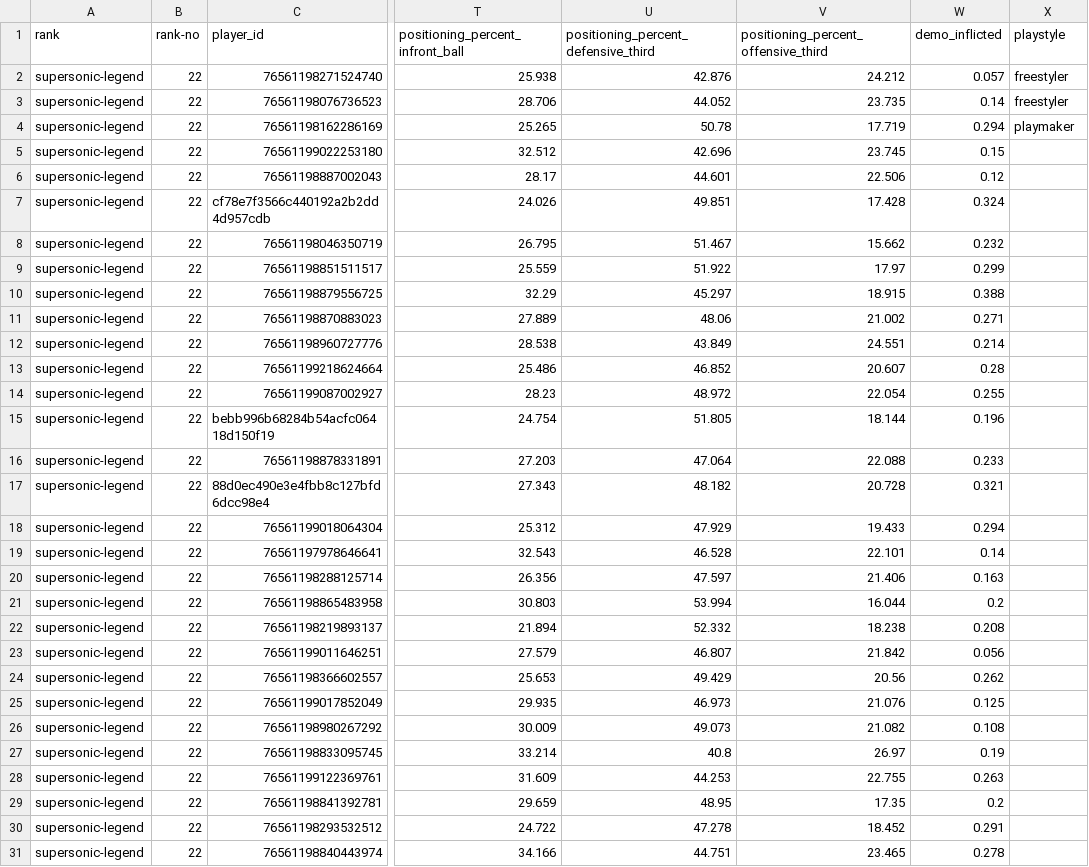
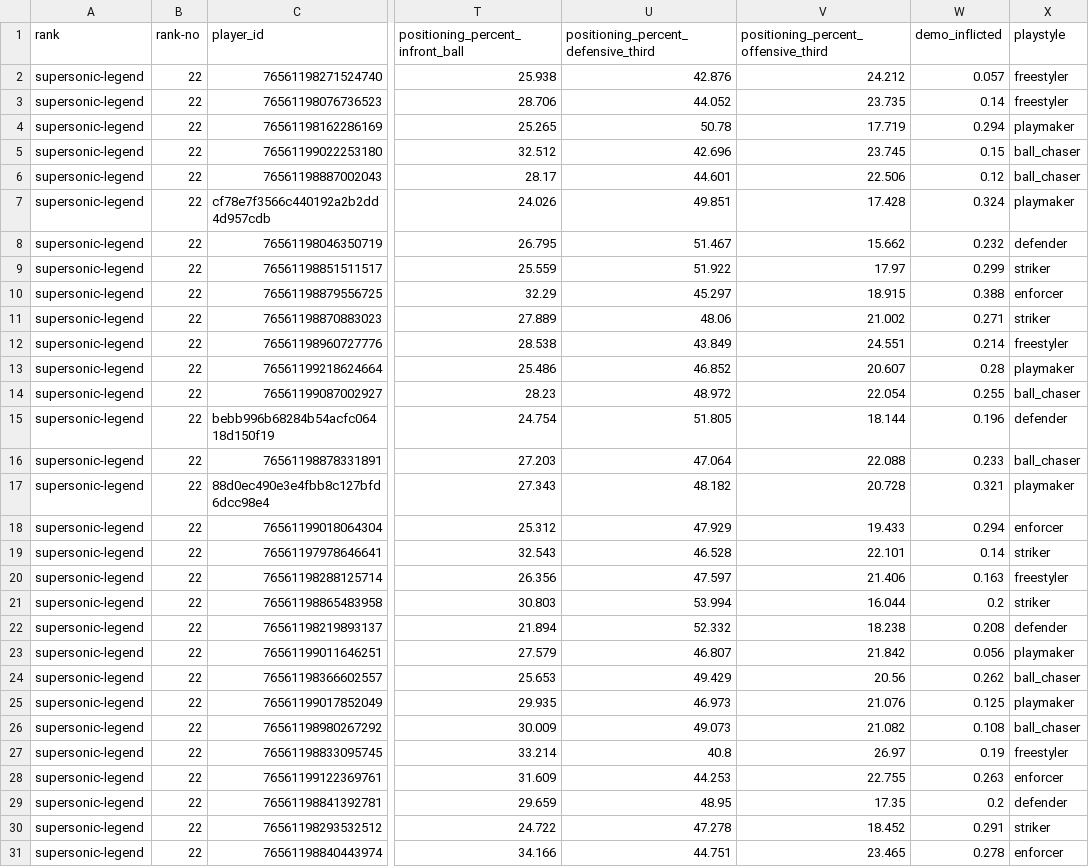
Before and after one commit to KrystianJP/rl-replay-analyser, a CSV file: Implementation/backend/player_stats.csv, drawn as a sheet; only a part is shown, gaps mark what is left out; the diff covers the shown part only; the diff names each change by its address in the sheet, - before the commit and + after, or states it on an @@ line.

Commit message:
small labels update

```diff
--- a/Implementation/backend/player_stats.csv
+++ b/Implementation/backend/player_stats.csv
-X5:X6 (playstyle): (empty)
+X5:X6 (playstyle): ball_chaser
-X7 (playstyle): (empty)
+X7 (playstyle): playmaker
-X8 (playstyle): (empty)
+X8 (playstyle): defender
-X9 (playstyle): (empty)
+X9 (playstyle): striker
-X10 (playstyle): (empty)
+X10 (playstyle): enforcer
-X11 (playstyle): (empty)
+X11 (playstyle): striker
-X12 (playstyle): (empty)
+X12 (playstyle): freestyler
-X13 (playstyle): (empty)
+X13 (playstyle): playmaker
-X14 (playstyle): (empty)
+X14 (playstyle): ball_chaser
-X15 (playstyle): (empty)
+X15 (playstyle): defender
-X16 (playstyle): (empty)
+X16 (playstyle): ball_chaser
-X17 (playstyle): (empty)
+X17 (playstyle): playmaker
-X18 (playstyle): (empty)
+X18 (playstyle): enforcer
-X19 (playstyle): (empty)
+X19 (playstyle): striker
-X20 (playstyle): (empty)
+X20 (playstyle): freestyler
-X21 (playstyle): (empty)
+X21 (playstyle): striker
-X22 (playstyle): (empty)
+X22 (playstyle): defender
-X23 (playstyle): (empty)
+X23 (playstyle): playmaker
-X24 (playstyle): (empty)
+X24 (playstyle): ball_chaser
-X25 (playstyle): (empty)
+X25 (playstyle): playmaker
-X26 (playstyle): (empty)
+X26 (playstyle): ball_chaser
-X27 (playstyle): (empty)
+X27 (playstyle): freestyler
-X28 (playstyle): (empty)
+X28 (playstyle): enforcer
-X29 (playstyle): (empty)
+X29 (playstyle): defender
-X30 (playstyle): (empty)
+X30 (playstyle): striker
-X31 (playstyle): (empty)
+X31 (playstyle): enforcer
```
Also changed, not shown: 130 edited cells elsewhere in this file.
